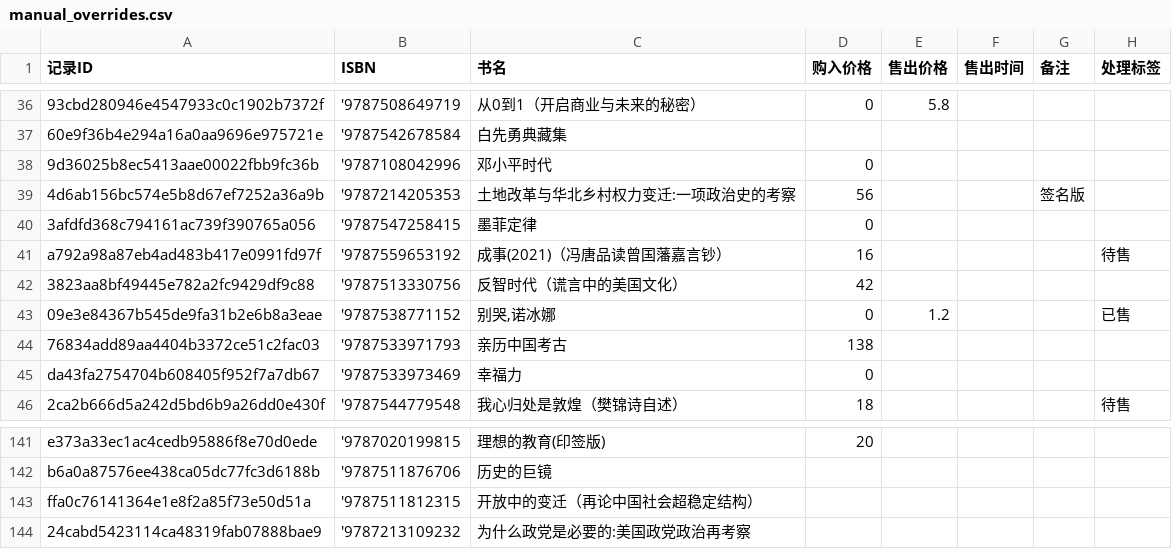
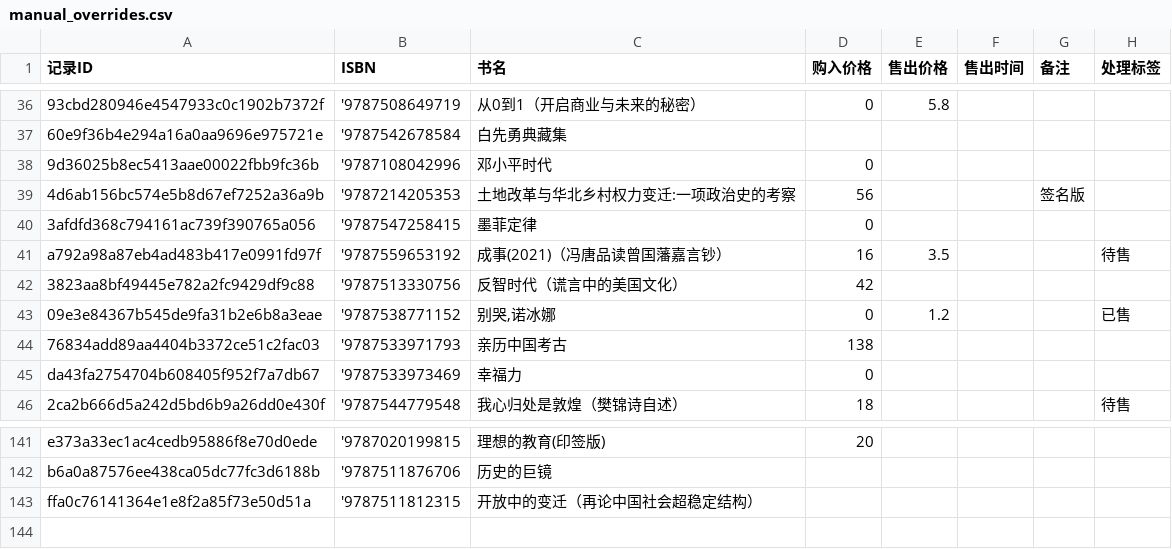
Before and after one commit to lipingxu/dzy_inventory, a CSV file: manual_overrides.csv, drawn as a sheet; only a part is shown, gaps mark what is left out; the diff names each change by its address in the sheet, - before the commit and + after, or states it on an @@ line.

Commit message:
chore: update manual overrides via local editor

```diff
--- a/manual_overrides.csv
+++ b/manual_overrides.csv
-E41 (售出价格): (empty)
+E41 (售出价格): 3.5
-row 144: 24cabd5423114ca48319fab07888bae9 | '9787213109232 | 为什么政党是必要的:美国政党政治再考察
```
